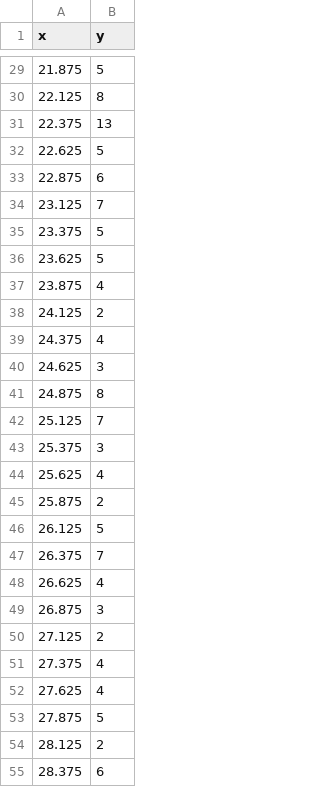
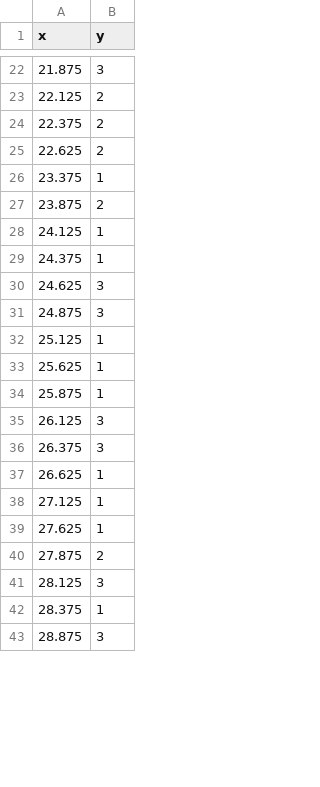
Before and after one commit to RumbleDB/iris-hep-benchmark-bigquery, a CSV file: queries/query-6-1/ref-1000.csv, drawn as a sheet; only a part is shown, gaps mark what is left out; the shorter side is filled out with more unchanged rows; the diff covers the shown part only.

```diff
--- a/queries/query-6-1/ref-1000.csv
+++ b/queries/query-6-1/ref-1000.csv
@@ -29,27 +22,21 @@ x,y
-21.875,5
-22.125,8
-22.375,13
-22.625,5
-22.875,6
-23.125,7
-23.375,5
-23.625,5
-23.875,4
-24.125,2
-24.375,4
+21.875,3
+22.125,2
+22.375,2
+22.625,2
+23.375,1
+23.875,2
+24.125,1
+24.375,1
 24.625,3
-24.875,8
-25.125,7
-25.375,3
-25.625,4
-25.875,2
-26.125,5
-26.375,7
-26.625,4
-26.875,3
-27.125,2
-27.375,4
-27.625,4
-27.875,5
-28.125,2
-28.375,6
+24.875,3
+25.125,1
+25.625,1
+25.875,1
+26.125,3
+26.375,3
+26.625,1
+27.125,1
+27.625,1
+27.875,2
+28.125,3
+28.375,1
```
Also changed, not shown: 4 added rows, 19 removed rows and 40 edited cells elsewhere in this file, queries/query-2/ref-1000.csv, queries/query-3/ref-1000.csv, 7 other files.
